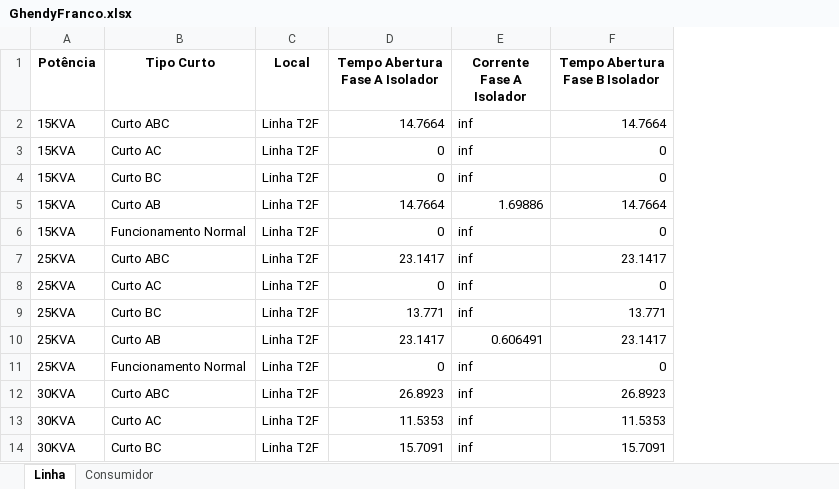
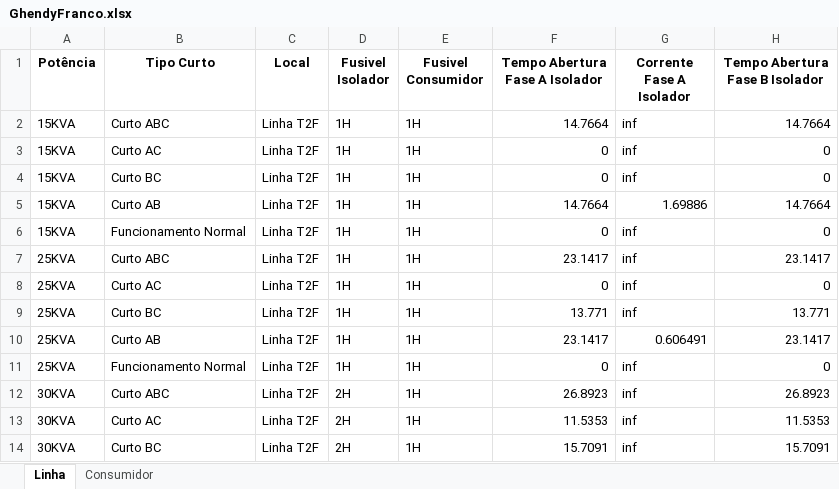
Before and after one commit to LeonardoFdSantos/T2F_CSV, an Excel workbook: FuseLinks/GhendyFranco.xlsx, sheet Linha, drawn as a sheet; only a part is shown; values as stored, in another font and other column widths than the file's, no borders; the diff names each change by its address in the sheet, - before the commit and + after, or states it on an @@ line.

```diff
--- a/FuseLinks/GhendyFranco.xlsx (sheet Linha)
+++ b/FuseLinks/GhendyFranco.xlsx (sheet Linha)
+column D (Fusivel Isolador), rows 2-14: 1H | 1H | 1H | 1H | 1H | 1H | 1H | 1H | 1H | 1H | 2H | 2H | 2H
+column E (Fusivel Consumidor), rows 2-14: all 1H
```
Also changed, not shown: sheet Consumidor, FuseLinks/Elos.xlsx, FuseLinks/ElosFranco.xlsx, 1 other file.
